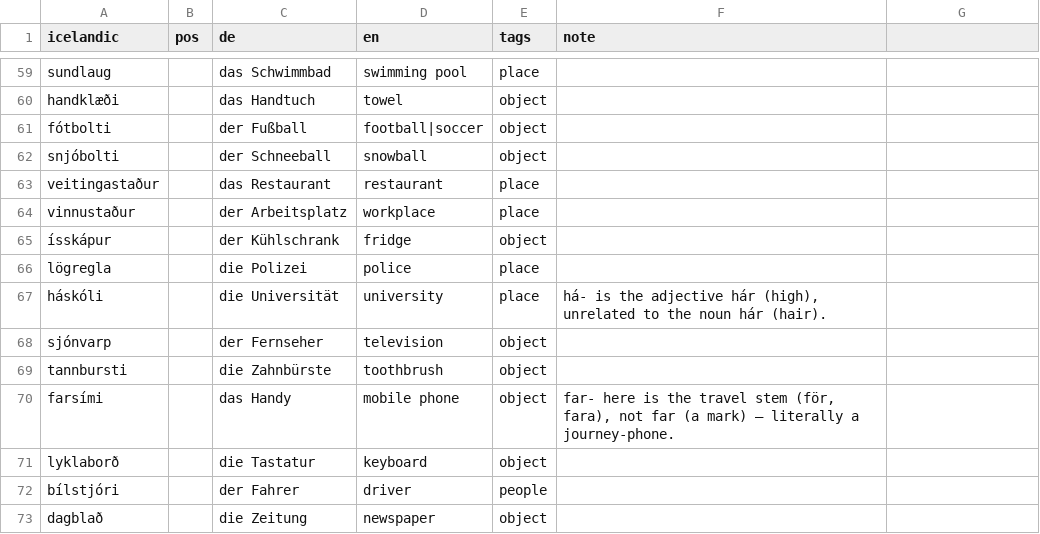
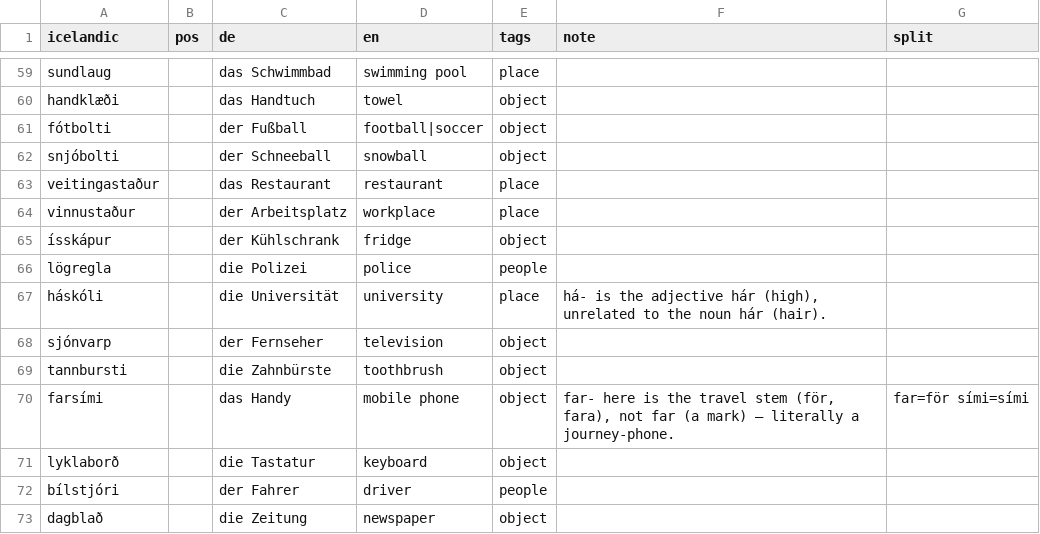
Before and after one commit to BjarkiFreyr95/islenska, a TSV file: source/data/words.tsv, drawn as a sheet; only a part is shown, gaps mark what is left out; the diff names each change by its address in the sheet, - before the commit and + after, or states it on an @@ line.

```diff
--- a/source/data/words.tsv
+++ b/source/data/words.tsv
-G1: (empty)
+G1: split
-E66 (tags): place
+E66 (tags): people
-G70 (split): (empty)
+G70 (split): far=för sími=sími
```
Also changed, not shown: source/data/adjectives.tsv, 9 other files.
